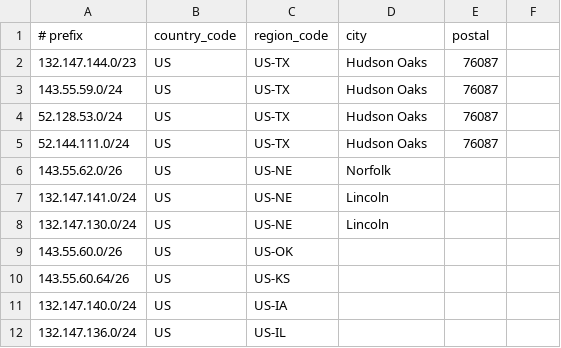
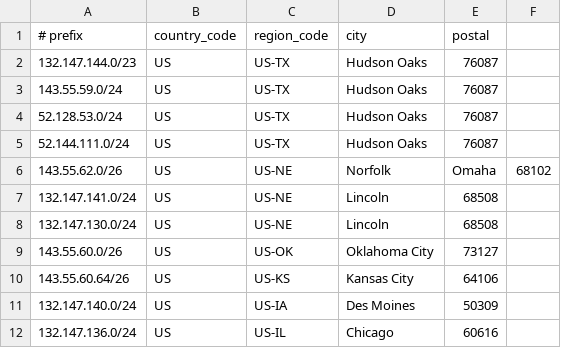
Before and after one commit to Nextlink-Internet/geofeed.csv, a CSV file: geofeed.csv, drawn as a sheet.

Commit message:
Added cities and zip

```diff
--- a/geofeed.csv
+++ b/geofeed.csv
@@ -5,8 +5,8 @@
 52.144.111.0/24,US,US-TX,Hudson Oaks,76087
-143.55.62.0/26,US,US-NE,Norfolk,
-132.147.141.0/24,US,US-NE,Lincoln,
-132.147.130.0/24,US,US-NE,Lincoln,
-143.55.60.0/26,US,US-OK,,
-143.55.60.64/26,US,US-KS,,
-132.147.140.0/24,US,US-IA,,
-132.147.136.0/24,US,US-IL,,
+143.55.62.0/26,US,US-NE,Norfolk,Omaha,68102
+132.147.141.0/24,US,US-NE,Lincoln,68508
+132.147.130.0/24,US,US-NE,Lincoln,68508
+143.55.60.0/26,US,US-OK,Oklahoma City,73127
+143.55.60.64/26,US,US-KS,Kansas City,64106
+132.147.140.0/24,US,US-IA,Des Moines,50309
+132.147.136.0/24,US,US-IL,Chicago,60616
```
